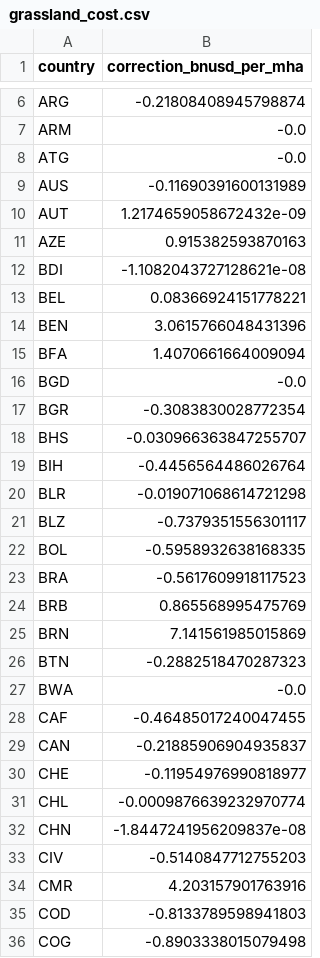
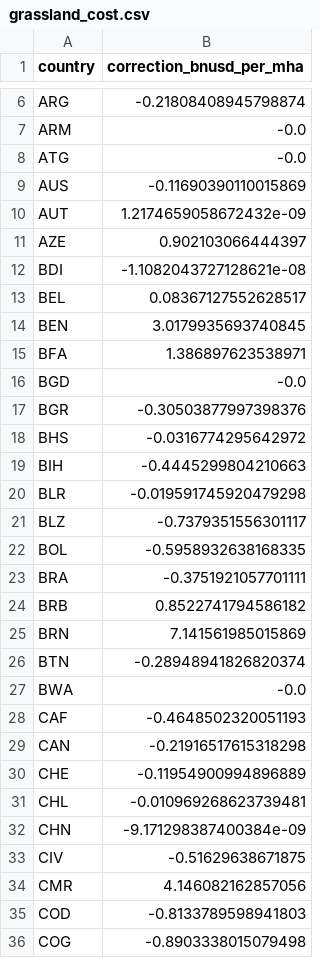
Before and after one commit to Sustainable-Solutions-Lab/GLADE, a CSV file: data/curated/calibration/gbd-anchored/grassland_cost.csv, drawn as a sheet; only a part is shown, gaps mark what is left out; the diff covers the shown part only.

```diff
--- a/data/curated/calibration/gbd-anchored/grassland_cost.csv
+++ b/data/curated/calibration/gbd-anchored/grassland_cost.csv
@@ -8,28 +8,28 @@ ARM,-0.0
 ATG,-0.0
-AUS,-0.11690391600131989
+AUS,-0.11690390110015869
 AUT,1.2174659058672432e-09
-AZE,0.915382593870163
+AZE,0.902103066444397
 BDI,-1.1082043727128621e-08
-BEL,0.08366924151778221
-BEN,3.0615766048431396
-BFA,1.4070661664009094
+BEL,0.08367127552628517
+BEN,3.0179935693740845
+BFA,1.386897623538971
 BGD,-0.0
-BGR,-0.3083830028772354
-BHS,-0.030966363847255707
-BIH,-0.4456564486026764
-BLR,-0.019071068614721298
+BGR,-0.30503877997398376
+BHS,-0.0316774295642972
+BIH,-0.4445299804210663
+BLR,-0.019591745920479298
 BLZ,-0.7379351556301117
 BOL,-0.5958932638168335
-BRA,-0.5617609918117523
-BRB,0.865568995475769
+BRA,-0.3751921057701111
+BRB,0.8522741794586182
 BRN,7.141561985015869
-BTN,-0.2882518470287323
+BTN,-0.28948941826820374
 BWA,-0.0
-CAF,-0.46485017240047455
-CAN,-0.21885906904935837
-CHE,-0.11954976990818977
-CHL,-0.0009876639232970774
-CHN,-1.8447241956209837e-08
-CIV,-0.5140847712755203
-CMR,4.203157901763916
+CAF,-0.4648502320051193
+CAN,-0.21916517615318298
+CHE,-0.11954900994896889
+CHL,-0.010969268623739481
+CHN,-9.171298387400384e-09
+CIV,-0.51629638671875
+CMR,4.146082162857056
 COD,-0.8133789598941803
```
Also changed, not shown: 91 edited cells elsewhere in this file, data/curated/calibration/gbd-anchored/crop_cost.csv, data/curated/calibration/gdd-ia/animal_cost.csv, 41 other files.
